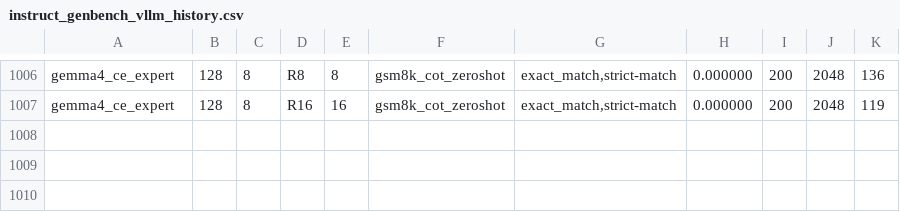
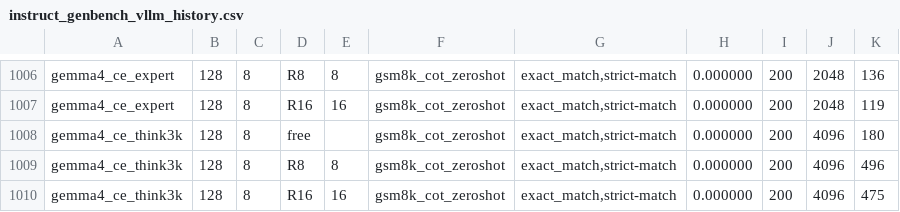
Before and after one commit to ncylich/temporal-moe, a CSV file: results/ablations/superseded/instruct_genbench_vllm_history.csv, drawn as a sheet; only a part is shown, gaps mark what is left out; the diff names each change by its address in the sheet, - before the commit and + after, or states it on an @@ line.

```diff
--- a/results/ablations/superseded/instruct_genbench_vllm_history.csv
+++ b/results/ablations/superseded/instruct_genbench_vllm_history.csv
+row 1008: gemma4_ce_think3k | 128 | 8 | free |  | gsm8k_cot_zeroshot | exact_match,strict-match | 0.000000 | 200 | 4096 | 180
+row 1009: gemma4_ce_think3k | 128 | 8 | R8 | 8 | gsm8k_cot_zeroshot | exact_match,strict-match | 0.000000 | 200 | 4096 | 496
+row 1010: gemma4_ce_think3k | 128 | 8 | R16 | 16 | gsm8k_cot_zeroshot | exact_match,strict-match | 0.000000 | 200 | 4096 | 475
```
Also changed, not shown: results/ablations/instruct_genbench_vllm.csv.
